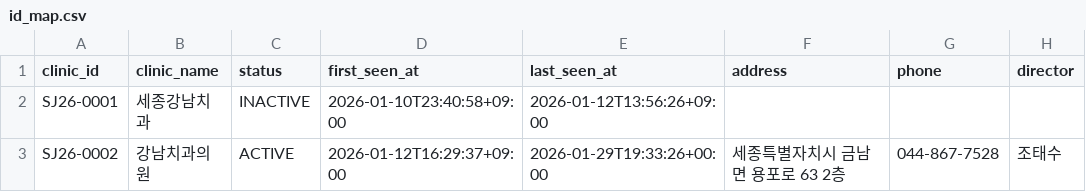
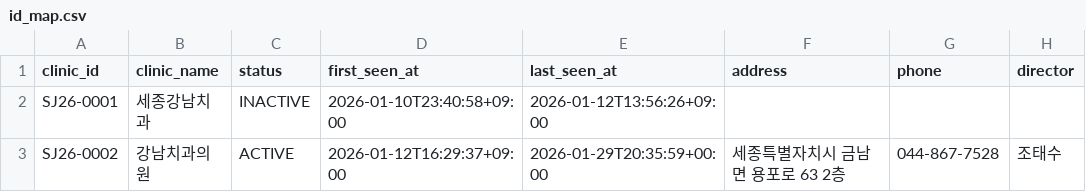
Before and after one commit to juny8916/Dent_QR_Gen_Sejong_CJ, a CSV file: data/id_map.csv, drawn as a sheet; only a part is shown; the diff names each change by its address in the sheet, - before the commit and + after, or states it on an @@ line.

```diff
--- a/data/id_map.csv
+++ b/data/id_map.csv
-E3 (last_seen_at): 2026-01-29T19:33:26+00:00
+E3 (last_seen_at): 2026-01-29T20:35:59+00:00
```
Also changed, not shown: 3 other files.
